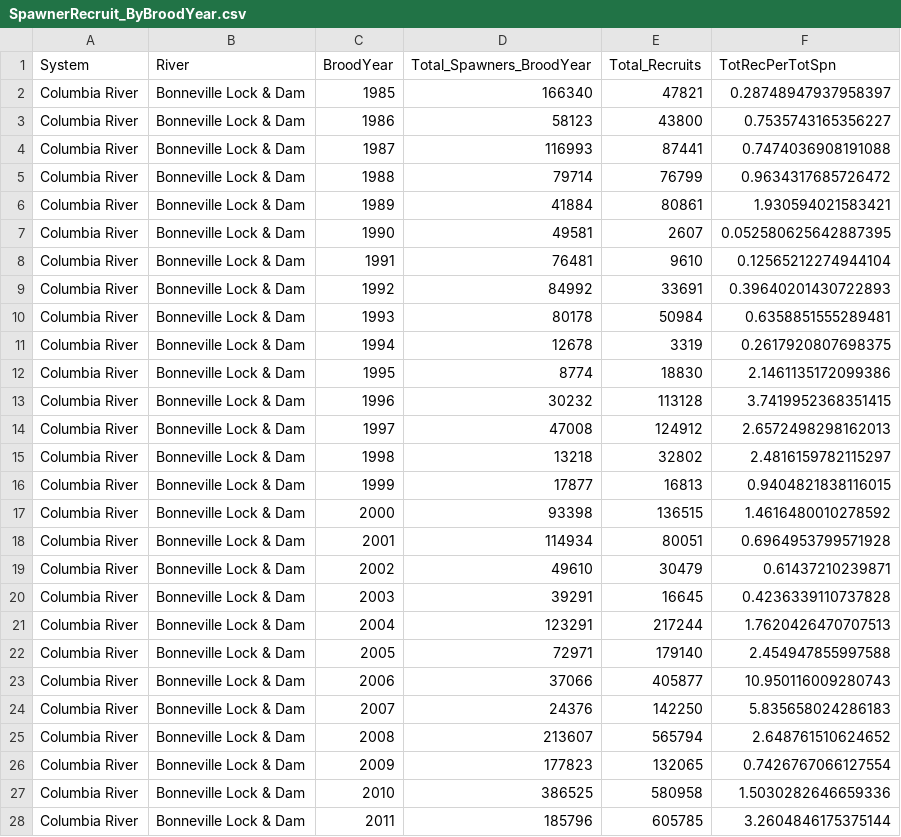
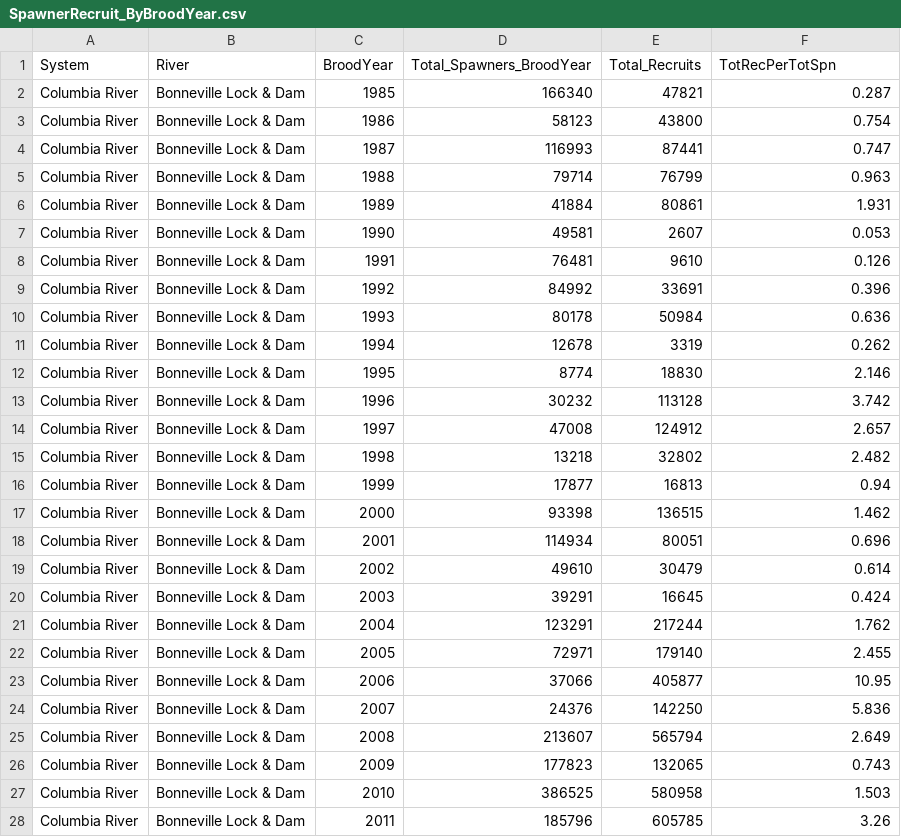
Before and after one commit to SOLV-Code/SalmonPrize_DataManagement, a CSV file: DATA/2026_Sockeye_International/Columbia/DataPackage_Columbia_2026/SpawnerRecruit_ByBroodYear.csv, drawn as a sheet; only a part is shown; the diff covers the shown part only.

Commit message:
Fraser Data Pack - Final Draft

```diff
--- a/DATA/2026_Sockeye_International/Columbia/DataPackage_Columbia_2026/SpawnerRecruit_ByBroodYear.csv
+++ b/DATA/2026_Sockeye_International/Columbia/DataPackage_Columbia_2026/SpawnerRecruit_ByBroodYear.csv
@@ -1,28 +1,28 @@
 System,River,BroodYear,Total_Spawners_BroodYear,Total_Recruits,TotRecPerTotSpn
-Columbia River,Bonneville Lock & Dam,1985,166340,47821,0.28748947937958397
-Columbia River,Bonneville Lock & Dam,1986,58123,43800,0.7535743165356227
-Columbia River,Bonneville Lock & Dam,1987,116993,87441,0.7474036908191088
-Columbia River,Bonneville Lock & Dam,1988,79714,76799,0.9634317685726472
-Columbia River,Bonneville Lock & Dam,1989,41884,80861,1.930594021583421
-Columbia River,Bonneville Lock & Dam,1990,49581,2607,0.052580625642887395
-Columbia River,Bonneville Lock & Dam,1991,76481,9610,0.12565212274944104
-Columbia River,Bonneville Lock & Dam,1992,84992,33691,0.39640201430722893
-Columbia River,Bonneville Lock & Dam,1993,80178,50984,0.6358851555289481
-Columbia River,Bonneville Lock & Dam,1994,12678,3319,0.2617920807698375
-Columbia River,Bonneville Lock & Dam,1995,8774,18830,2.1461135172099386
-Columbia River,Bonneville Lock & Dam,1996,30232,113128,3.7419952368351415
-Columbia River,Bonneville Lock & Dam,1997,47008,124912,2.6572498298162013
-Columbia River,Bonneville Lock & Dam,1998,13218,32802,2.4816159782115297
-Columbia River,Bonneville Lock & Dam,1999,17877,16813,0.9404821838116015
-Columbia River,Bonneville Lock & Dam,2000,93398,136515,1.4616480010278592
-Columbia River,Bonneville Lock & Dam,2001,114934,80051,0.6964953799571928
-Columbia River,Bonneville Lock & Dam,2002,49610,30479,0.61437210239871
-Columbia River,Bonneville Lock & Dam,2003,39291,16645,0.4236339110737828
-Columbia River,Bonneville Lock & Dam,2004,123291,217244,1.7620426470707513
-Columbia River,Bonneville Lock & Dam,2005,72971,179140,2.454947855997588
-Columbia River,Bonneville Lock & Dam,2006,37066,405877,10.950116009280743
-Columbia River,Bonneville Lock & Dam,2007,24376,142250,5.835658024286183
-Columbia River,Bonneville Lock & Dam,2008,213607,565794,2.648761510624652
-Columbia River,Bonneville Lock & Dam,2009,177823,132065,0.7426767066127554
-Columbia River,Bonneville Lock & Dam,2010,386525,580958,1.5030282646659336
-Columbia River,Bonneville Lock & Dam,2011,185796,605785,3.2604846175375144
+Columbia River,Bonneville Lock & Dam,1985,166340,47821,0.287
+Columbia River,Bonneville Lock & Dam,1986,58123,43800,0.754
+Columbia River,Bonneville Lock & Dam,1987,116993,87441,0.747
+Columbia River,Bonneville Lock & Dam,1988,79714,76799,0.963
+Columbia River,Bonneville Lock & Dam,1989,41884,80861,1.931
+Columbia River,Bonneville Lock & Dam,1990,49581,2607,0.053
+Columbia River,Bonneville Lock & Dam,1991,76481,9610,0.126
+Columbia River,Bonneville Lock & Dam,1992,84992,33691,0.396
+Columbia River,Bonneville Lock & Dam,1993,80178,50984,0.636
+Columbia River,Bonneville Lock & Dam,1994,12678,3319,0.262
+Columbia River,Bonneville Lock & Dam,1995,8774,18830,2.146
+Columbia River,Bonneville Lock & Dam,1996,30232,113128,3.742
+Columbia River,Bonneville Lock & Dam,1997,47008,124912,2.657
+Columbia River,Bonneville Lock & Dam,1998,13218,32802,2.482
+Columbia River,Bonneville Lock & Dam,1999,17877,16813,0.94
+Columbia River,Bonneville Lock & Dam,2000,93398,136515,1.462
+Columbia River,Bonneville Lock & Dam,2001,114934,80051,0.696
+Columbia River,Bonneville Lock & Dam,2002,49610,30479,0.614
+Columbia River,Bonneville Lock & Dam,2003,39291,16645,0.424
+Columbia River,Bonneville Lock & Dam,2004,123291,217244,1.762
+Columbia River,Bonneville Lock & Dam,2005,72971,179140,2.455
+Columbia River,Bonneville Lock & Dam,2006,37066,405877,10.95
+Columbia River,Bonneville Lock & Dam,2007,24376,142250,5.836
+Columbia River,Bonneville Lock & Dam,2008,213607,565794,2.649
+Columbia River,Bonneville Lock & Dam,2009,177823,132065,0.743
+Columbia River,Bonneville Lock & Dam,2010,386525,580958,1.503
+Columbia River,Bonneville Lock & Dam,2011,185796,605785,3.26
```
Also changed, not shown: 42 edited cells elsewhere in this file, 22 other files.
